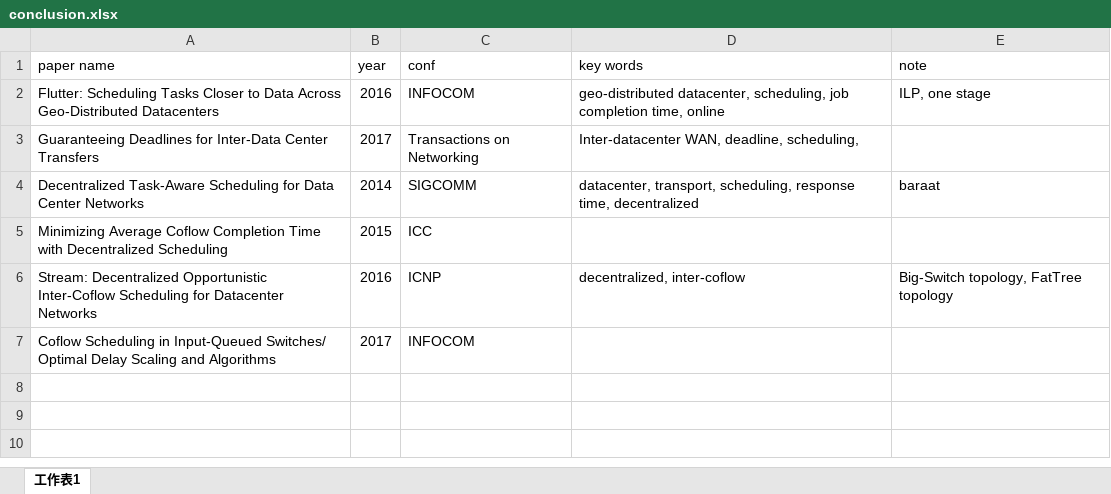
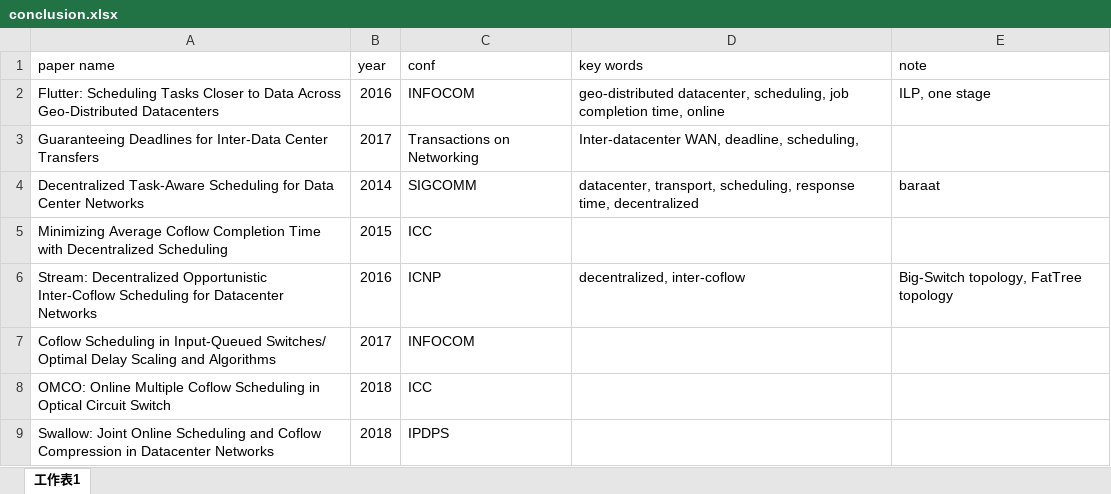
Before and after one commit to jkfhklh/papers-reading, an Excel workbook: conclusion.xlsx, sheet 工作表1, drawn as a sheet; values as stored, in another font and other column widths than the file's, no borders; the diff names each change by its address in the sheet, - before the commit and + after, or states it on an @@ line.

Commit message:
2134

```diff
--- a/conclusion.xlsx (sheet 工作表1)
+++ b/conclusion.xlsx (sheet 工作表1)
+row 8: OMCO: Online Multiple Coflow Scheduling in Optical Circuit Switch | 2018 | ICC
+row 9: Swallow: Joint Online Scheduling and Coflow Compression in Datacenter Networks | 2018 | IPDPS
```
